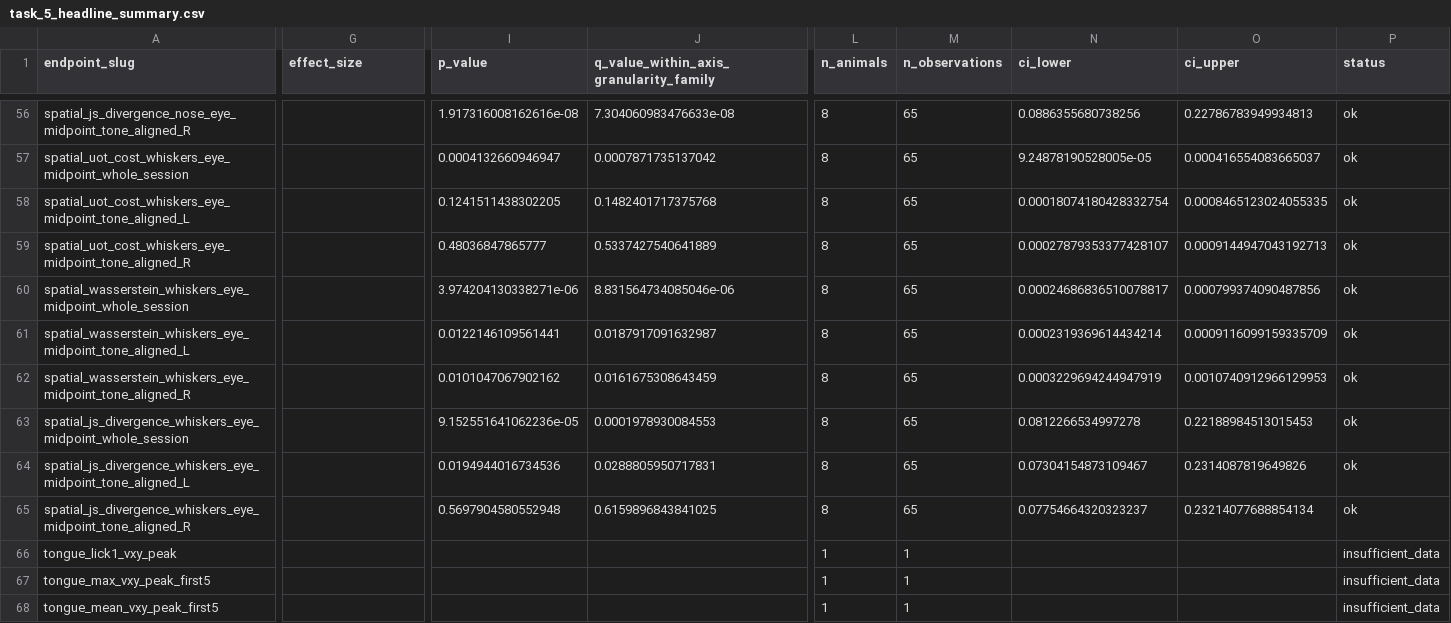
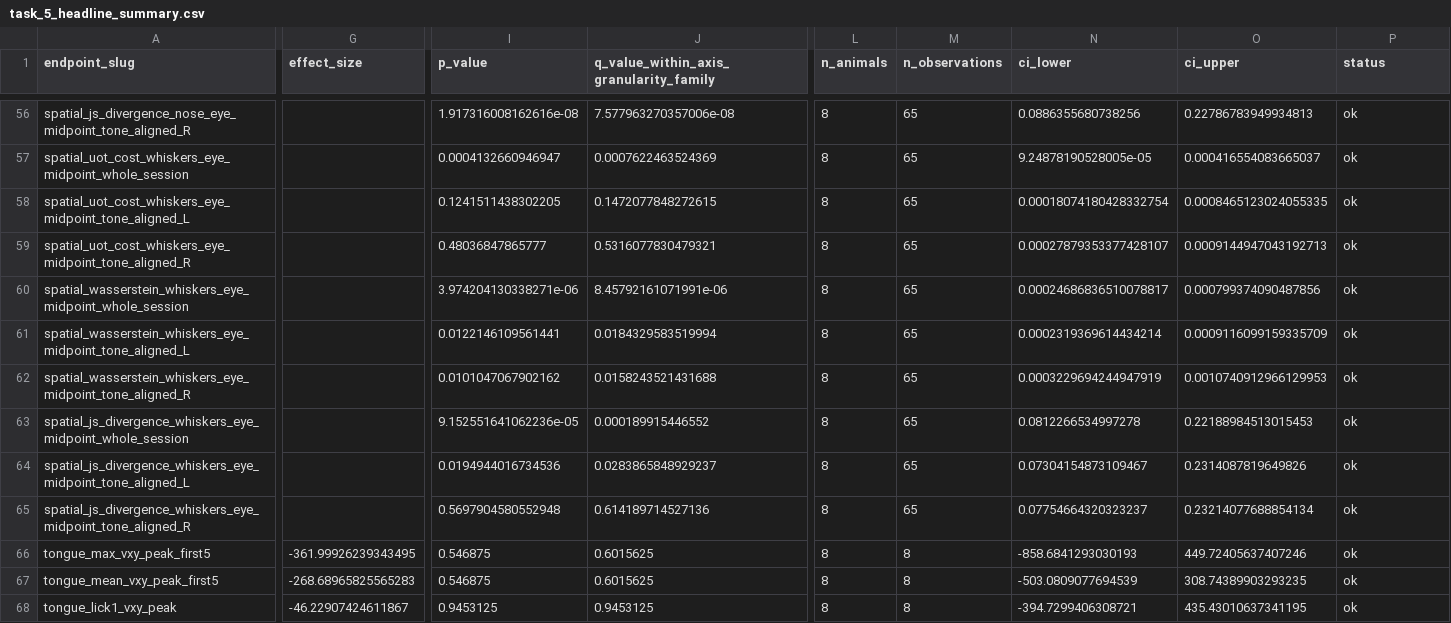
Before and after one commit to priya-srikanth/stroke_orofacial_pipeline, a CSV file: .scratch_phase_9/task_5_headline_summary.csv, drawn as a sheet; only a part is shown, gaps mark what is left out; the diff covers the shown part only; the diff names each change by its address in the sheet, - before the commit and + after, or states it on an @@ line.

```diff
--- a/.scratch_phase_9/task_5_headline_summary.csv
+++ b/.scratch_phase_9/task_5_headline_summary.csv
-J56: 7.304060983476633e-08
+J56: 7.577963270357006e-08
-J57: 0.0007871735137042
+J57: 0.0007622463524369
-J58: 0.1482401717375768
+J58: 0.1472077848272615
-J59: 0.5337427540641889
+J59: 0.5316077830479321
-J60: 8.831564734085046e-06
+J60: 8.45792161071991e-06
-J61: 0.0187917091632987
+J61: 0.0184329583519994
-J62: 0.0161675308643459
+J62: 0.0158243521431688
-J63: 0.0001978930084553
+J63: 0.000189915446552
-J64: 0.0288805950717831
+J64: 0.0283865848929237
-J65: 0.6159896843841025
+J65: 0.614189714527136
-A66 (endpoint_slug): tongue_lick1_vxy_peak
+A66 (endpoint_slug): tongue_max_vxy_peak_first5
-G66 (effect_size): (empty)
+G66 (effect_size): -361.99926239343495
-I66:I67 (p_value): (empty)
+I66:I67 (p_value): 0.546875
-J66:J67: (empty)
+J66:J67: 0.6015625
-L66:L68 (n_animals): 1
+L66:L68 (n_animals): 8
-M66:M68 (n_observations): 1
+M66:M68 (n_observations): 8
-N66 (ci_lower): (empty)
+N66 (ci_lower): -858.6841293030193
-O66 (ci_upper): (empty)
+O66 (ci_upper): 449.72405637407246
-P66:P68 (status): insufficient_data
+P66:P68 (status): ok
-A67 (endpoint_slug): tongue_max_vxy_peak_first5
+A67 (endpoint_slug): tongue_mean_vxy_peak_first5
-G67 (effect_size): (empty)
+G67 (effect_size): -268.68965825565283
-N67 (ci_lower): (empty)
+N67 (ci_lower): -503.0809077694539
-O67 (ci_upper): (empty)
+O67 (ci_upper): 308.74389903293235
-A68 (endpoint_slug): tongue_mean_vxy_peak_first5
+A68 (endpoint_slug): tongue_lick1_vxy_peak
-G68 (effect_size): (empty)
+G68 (effect_size): -46.22907424611867
-I68 (p_value): (empty)
+I68 (p_value): 0.9453125
-J68: (empty)
+J68: 0.9453125
-N68 (ci_lower): (empty)
+N68 (ci_lower): -394.7299406308721
-O68 (ci_upper): (empty)
+O68 (ci_upper): 435.43010637341195
```
Also changed, not shown: 129 edited cells elsewhere in this file, 2 other files.
